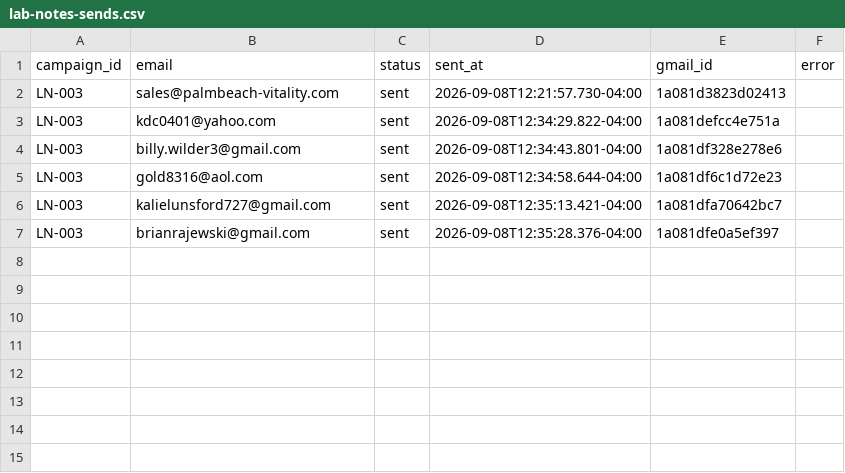
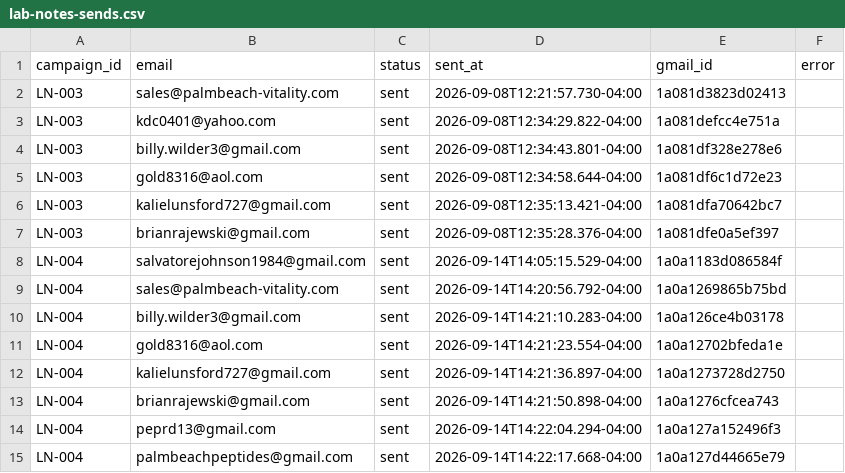
Before and after one commit to PalmBeach-Vitality/store, a CSV file: woocommerce-migration/data/lab-notes-sends.csv, drawn as a sheet; the diff names each change by its address in the sheet, - before the commit and + after, or states it on an @@ line.

```diff
--- a/woocommerce-migration/data/lab-notes-sends.csv
+++ b/woocommerce-migration/data/lab-notes-sends.csv
+row 8: LN-004 | salvatorejohnson1984@gmail.com | sent | 2026-09-14T14:05:15.529-04:00 | 1a0a1183d086584f
+row 9: LN-004 | sales@palmbeach-vitality.com | sent | 2026-09-14T14:20:56.792-04:00 | 1a0a1269865b75bd
+row 10: LN-004 | billy.wilder3@gmail.com | sent | 2026-09-14T14:21:10.283-04:00 | 1a0a126ce4b03178
+row 11: LN-004 | gold8316@aol.com | sent | 2026-09-14T14:21:23.554-04:00 | 1a0a12702bfeda1e
+row 12: LN-004 | kalielunsford727@gmail.com | sent | 2026-09-14T14:21:36.897-04:00 | 1a0a1273728d2750
+row 13: LN-004 | brianrajewski@gmail.com | sent | 2026-09-14T14:21:50.898-04:00 | 1a0a1276cfcea743
+row 14: LN-004 | peprd13@gmail.com | sent | 2026-09-14T14:22:04.294-04:00 | 1a0a127a152496f3
+row 15: LN-004 | palmbeachpeptides@gmail.com | sent | 2026-09-14T14:22:17.668-04:00 | 1a0a127d44665e79
```
Also changed, not shown: woocommerce-migration/data/lab-notes-campaigns.csv, woocommerce-migration/data/lab-notes-subscribers.csv, 1 other file.
